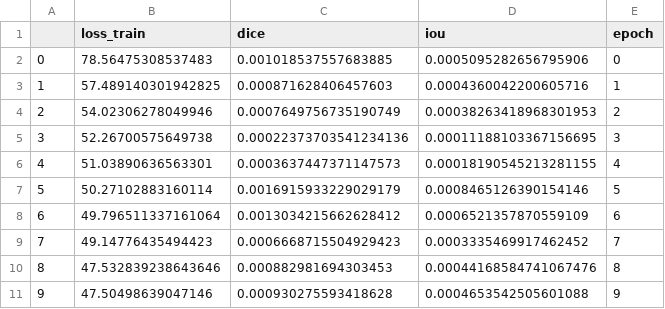
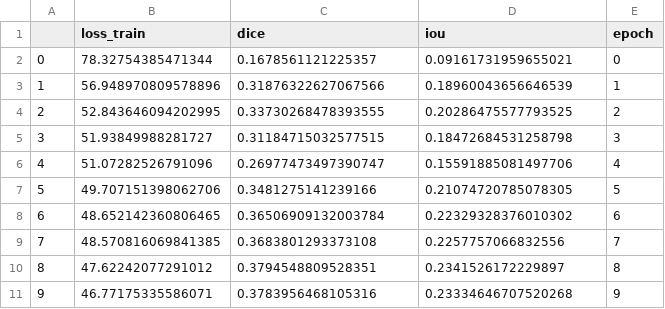
Before and after one commit to filiperobotic/wsod_mamo, a CSV file: notebooks/output/segmentation/bs8_size256_ep30_lr0.0001_bcew0.5/train_log.csv, drawn as a sheet; only a part is shown; the diff covers the shown part only.

```diff
--- a/notebooks/output/segmentation/bs8_size256_ep30_lr0.0001_bcew0.5/train_log.csv
+++ b/notebooks/output/segmentation/bs8_size256_ep30_lr0.0001_bcew0.5/train_log.csv
@@ -1,11 +1,11 @@
 ,loss_train,dice,iou,epoch
-0,78.56475308537483,0.001018537557683885,0.0005095282656795906,0
-1,57.489140301942825,0.000871628406457603,0.0004360042200605716,1
-2,54.02306278049946,0.0007649756735190749,0.00038263418968301953,2
-3,52.26700575649738,0.00022373703541234136,0.00011188103367156695,3
-4,51.03890636563301,0.0003637447371147573,0.00018190545213281155,4
-5,50.27102883160114,0.0016915933229029179,0.0008465126390154146,5
-6,49.796511337161064,0.0013034215662628412,0.0006521357870559109,6
-7,49.14776435494423,0.0006668715504929423,0.0003335469917462452,7
-8,47.532839238643646,0.000882981694303453,0.00044168584741067476,8
-9,47.50498639047146,0.000930275593418628,0.0004653542505601088,9
+0,78.32754385471344,0.1678561121225357,0.09161731959655021,0
+1,56.948970809578896,0.31876322627067566,0.18960043656646539,1
+2,52.843646094202995,0.33730268478393555,0.20286475577793525,2
+3,51.93849988281727,0.31184715032577515,0.18472684531258798,3
+4,51.07282526791096,0.26977473497390747,0.15591885081497706,4
+5,49.707151398062706,0.3481275141239166,0.21074720785078305,5
+6,48.652142360806465,0.36506909132003784,0.22329328376010302,6
+7,48.570816069841385,0.3683801293373108,0.2257757066832556,7
+8,47.62242077291012,0.3794548809528351,0.2341526172229897,8
+9,46.77175335586071,0.3783956468105316,0.23334646707520268,9
```
Also changed, not shown: 60 edited cells elsewhere in this file, 3 other files.
